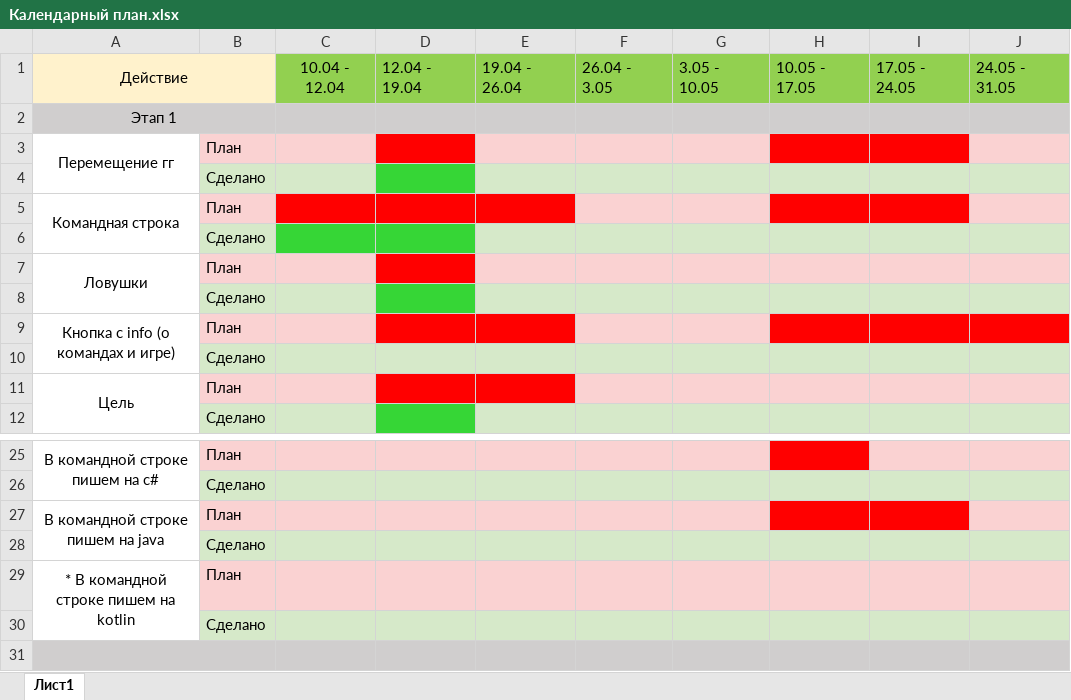
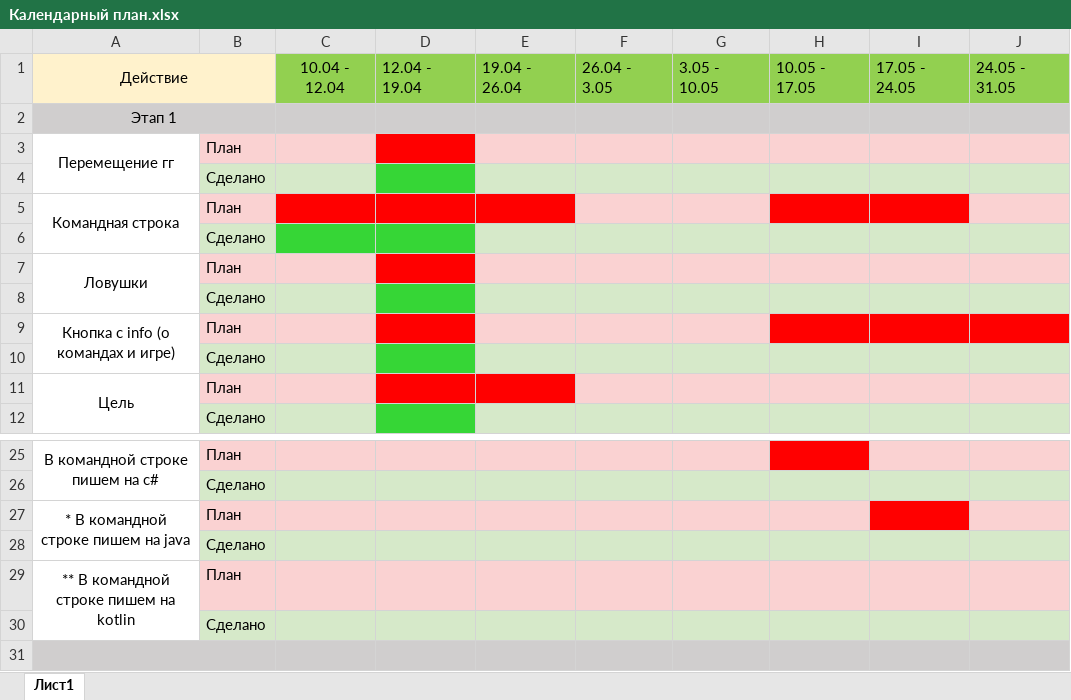
Before and after one commit to Flash-Kaa/GameOnCSharp, an Excel workbook: Календарный план.xlsx, sheet Лист1, drawn as a sheet; only a part is shown, gaps mark what is left out; values as stored, in another font and other column widths than the file's, no borders; the diff names each change by its address in the sheet, - before the commit and + after, or states it on an @@ line.

```diff
--- a/Календарный план.xlsx (sheet Лист1)
+++ b/Календарный план.xlsx (sheet Лист1)
-H3:I3 fill: #FF0000
+H3:I3 fill: #FAD2D2
-E9 fill: #FF0000
+E9 fill: #FAD2D2
-D10 fill: #D6E9C9
+D10 fill: #36D636
-A27: В командной строке пишем на java
+A27: * В командной строке пишем на java
-H27 fill: #FF0000
+H27 fill: #FAD2D2
-A29: * В командной строке пишем на kotlin
+A29: ** В командной строке пишем на kotlin
```
Also changed, not shown: 11 other files.
